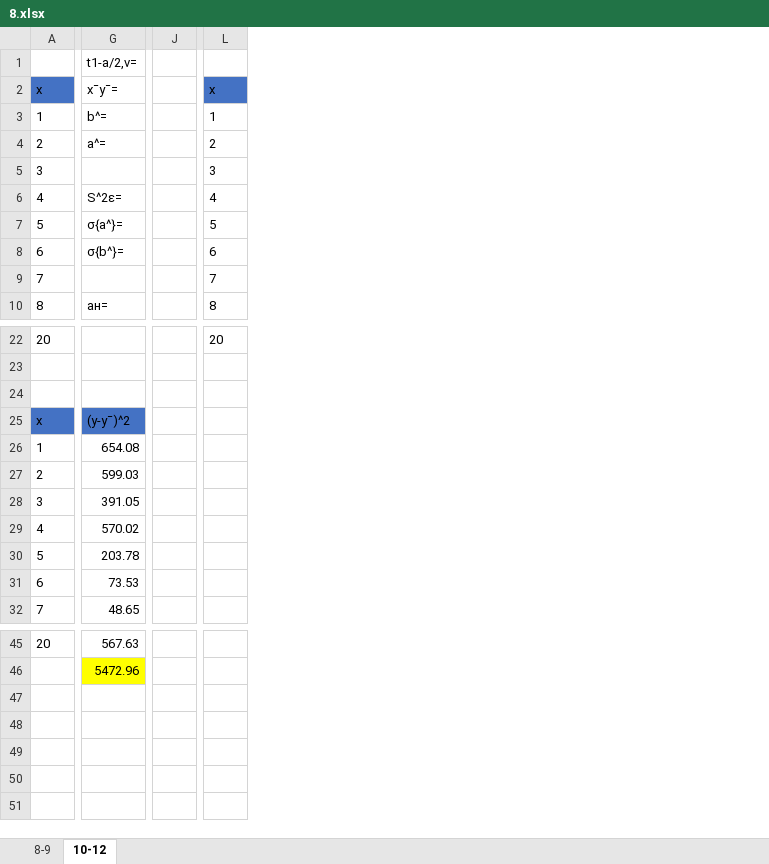
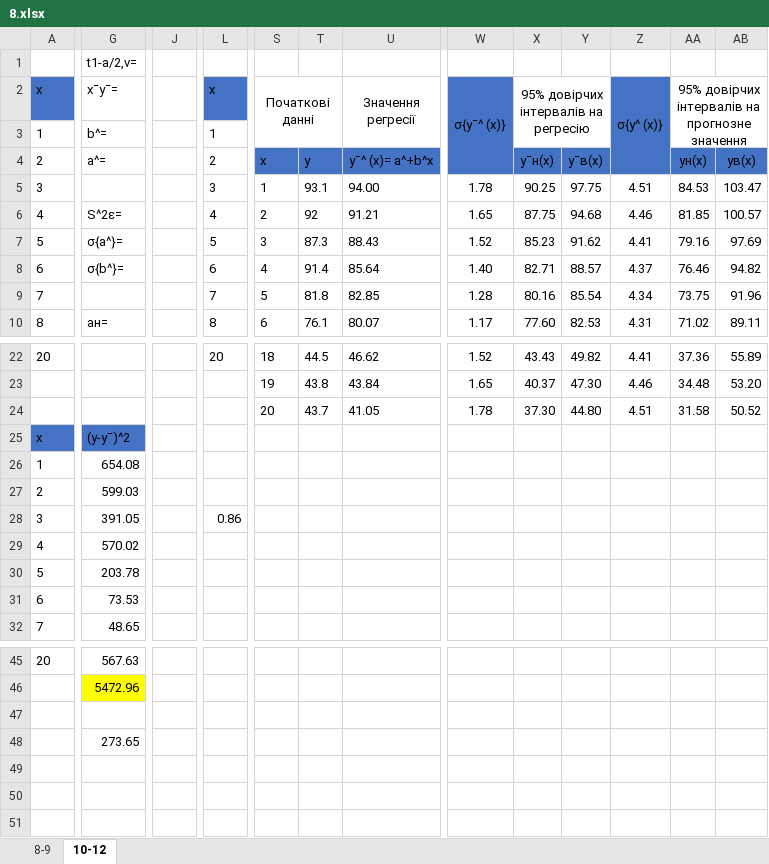
Before and after one commit to rezere/1.1, an Excel workbook: Geology/8.xlsx, sheet 10-12, drawn as a sheet; only a part is shown, gaps mark what is left out; values as stored, in another font and other column widths than the file's, no borders; charts and pictures not drawn; removed rows and columns are numbered as before the commit, all else as after; rows hold the shown columns only; the diff covers the shown part only; the diff names each change by its address in the sheet, - before the commit and + after, or states it on an @@ line.

Commit message:
05.05.23

```diff
--- a/Geology/8.xlsx (sheet 10-12)
+++ b/Geology/8.xlsx (sheet 10-12)
-column J, empty
+column J, empty
+column S (Початкові данні), rows 4-10: x | 1 | 2 | 3 | 4 | 5 | 6; rows 22-24: 18 | 19 | 20
+column T, rows 4-10: y | 93.1 | 92 | 87.3 | 91.4 | 81.8 | 76.1; rows 22-24: 44.5 | 43.8 | 43.7
+column U (Значення регресії), rows 4-10: y¯^ (x)= a^+b^x | 94.00 | 91.21 | 88.43 | 85.64 | 82.85 | 80.07; rows 22-24: 46.62 | 43.84 | 41.05
+column W (σ{y¯^ (x)}), rows 5-10: 1.78 | 1.65 | 1.52 | 1.40 | 1.28 | 1.17; rows 22-24: 1.52 | 1.65 | 1.78
+column X, rows 2-10: 95% довірчих інтервалів на регресію |  | y¯н(х) | 90.25 | 87.75 | 85.23 | 82.71 | 80.16 | 77.60; rows 22-24: 43.43 | 40.37 | 37.30
+column Y, rows 4-10: y¯в(х) | 97.75 | 94.68 | 91.62 | 88.57 | 85.54 | 82.53; rows 22-24: 49.82 | 47.30 | 44.80
+column Z (σ{y^ (x)}), rows 5-10: 4.51 | 4.46 | 4.41 | 4.37 | 4.34 | 4.31; rows 22-24: 4.41 | 4.46 | 4.51
+column AA, rows 2-10: 95% довірчих інтервалів на прогнозне значення |  | yн(х) | 84.53 | 81.85 | 79.16 | 76.46 | 73.75 | 71.02; rows 22-24: 37.36 | 34.48 | 31.58
+column AB, rows 4-10: yв(х) | 103.47 | 100.57 | 97.69 | 94.82 | 91.96 | 89.11; rows 22-24: 55.89 | 53.20 | 50.52
-row 24: (empty)
+row 24:  |  |  |  | 20 | 43.7 | 41.05 | 1.78 | 37.30 | 44.80 | 4.51 | 31.58 | 50.52
-L28 (x): (empty)
+L28 (x): 0.86
-G48 (x¯y¯=): (empty)
+G48 (x¯y¯=): 273.65
```
Also changed, not shown: 28 added rows and 3 added columns elsewhere in this sheet, charts or pictures.
